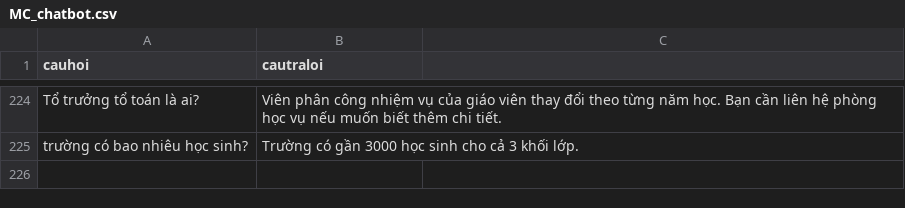
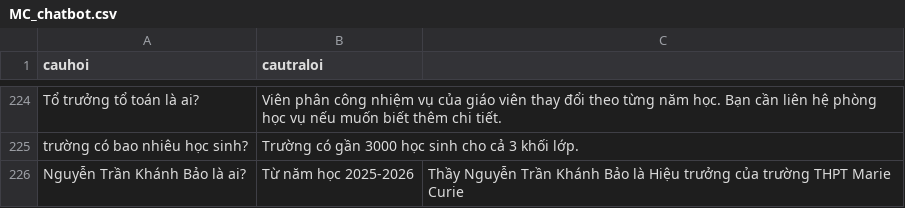
Before and after one commit to ThanhThao167/MarieCurie, a CSV file: MC_chatbot.csv, drawn as a sheet; only a part is shown, gaps mark what is left out; the diff names each change by its address in the sheet, - before the commit and + after, or states it on an @@ line.

Commit message:
Update MC_chatbot.csv

```diff
--- a/MC_chatbot.csv
+++ b/MC_chatbot.csv
+row 226: Nguyễn Trần Khánh Bảo là ai? | Từ năm học 2025-2026 | Thầy Nguyễn Trần Khánh Bảo là Hiệu trưởng của trường THPT Marie Curie
```
